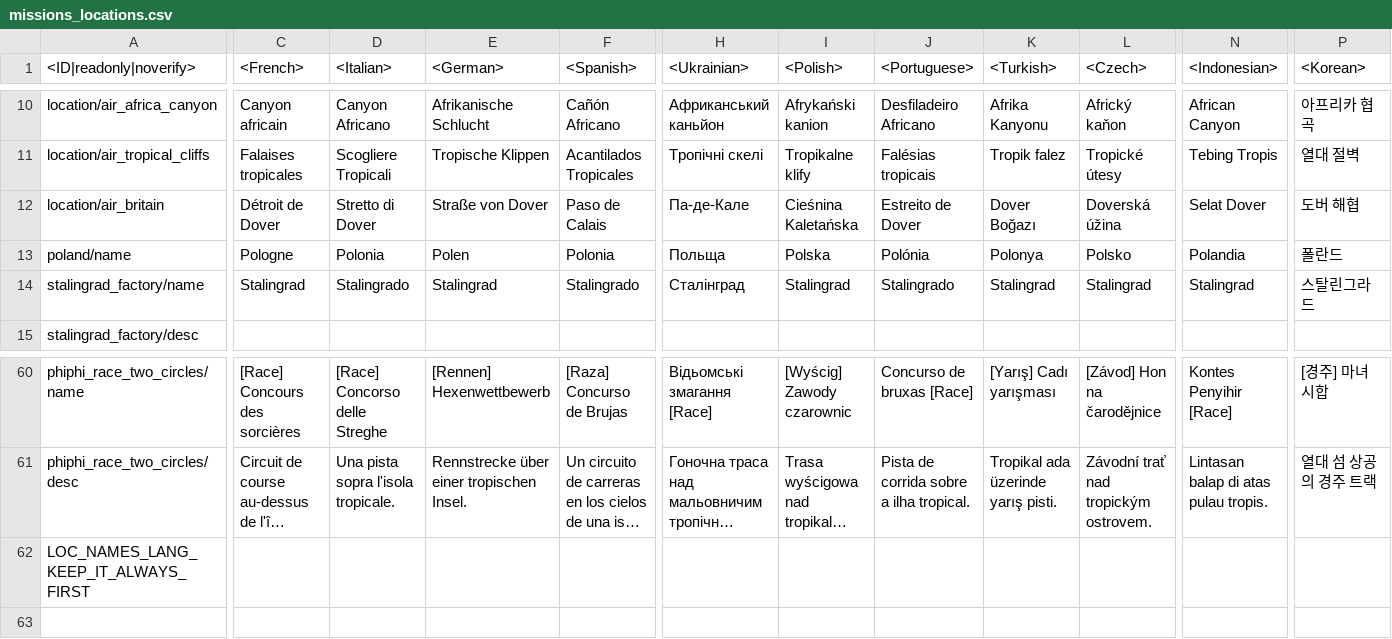
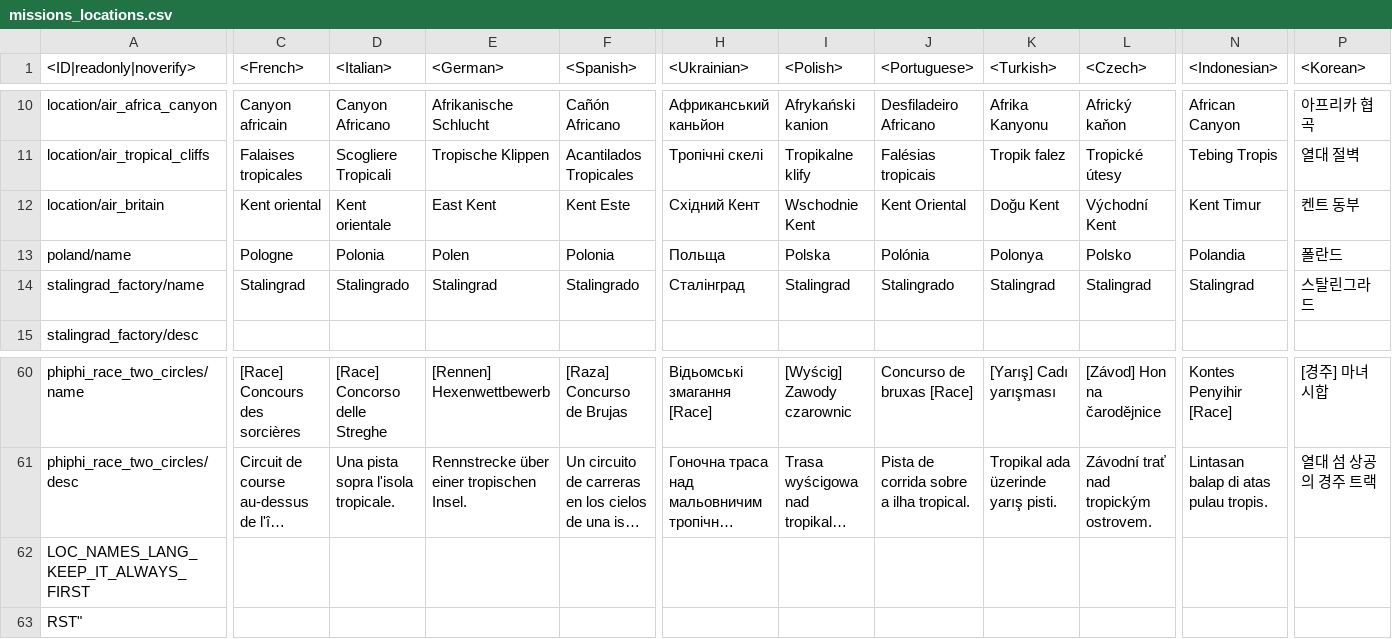
Before and after one commit to zhuxiii/WTM, a CSV file: lang/missions_locations.csv, drawn as a sheet; only a part is shown, gaps mark what is left out; long unchanged cells end in …; rows hold the shown columns only; the diff covers the shown part only; the diff names each change by its address in the sheet, - before the commit and + after, or states it on an @@ line.

```diff
--- a/lang/missions_locations.csv
+++ b/lang/missions_locations.csv
-C12 (<French>): Détroit de Dover
+C12 (<French>): Kent oriental
-D12 (<Italian>): Stretto di Dover
+D12 (<Italian>): Kent orientale
-E12 (<German>): Straße von Dover
+E12 (<German>): East Kent
-F12 (<Spanish>): Paso de Calais
+F12 (<Spanish>): Kent Este
-H12 (<Ukrainian>): Па-де-Кале
+H12 (<Ukrainian>): Східний Кент
-I12 (<Polish>): Cieśnina Kaletańska
+I12 (<Polish>): Wschodnie Kent
-J12 (<Portuguese>): Estreito de Dover
+J12 (<Portuguese>): Kent Oriental
-K12 (<Turkish>): Dover Boğazı
+K12 (<Turkish>): Doğu Kent
-L12 (<Czech>): Doverská úžina
+L12 (<Czech>): Východní Kent
-N12 (<Indonesian>): Selat Dover
+N12 (<Indonesian>): Kent Timur
-P12 (<Korean>): 도버 해협
+P12 (<Korean>): 켄트 동부
+row 63: RST"
```
Also changed, not shown: 3 edited cells elsewhere in this file, lang/shop.csv, lang/units_attributes.csv, 19 other files.
